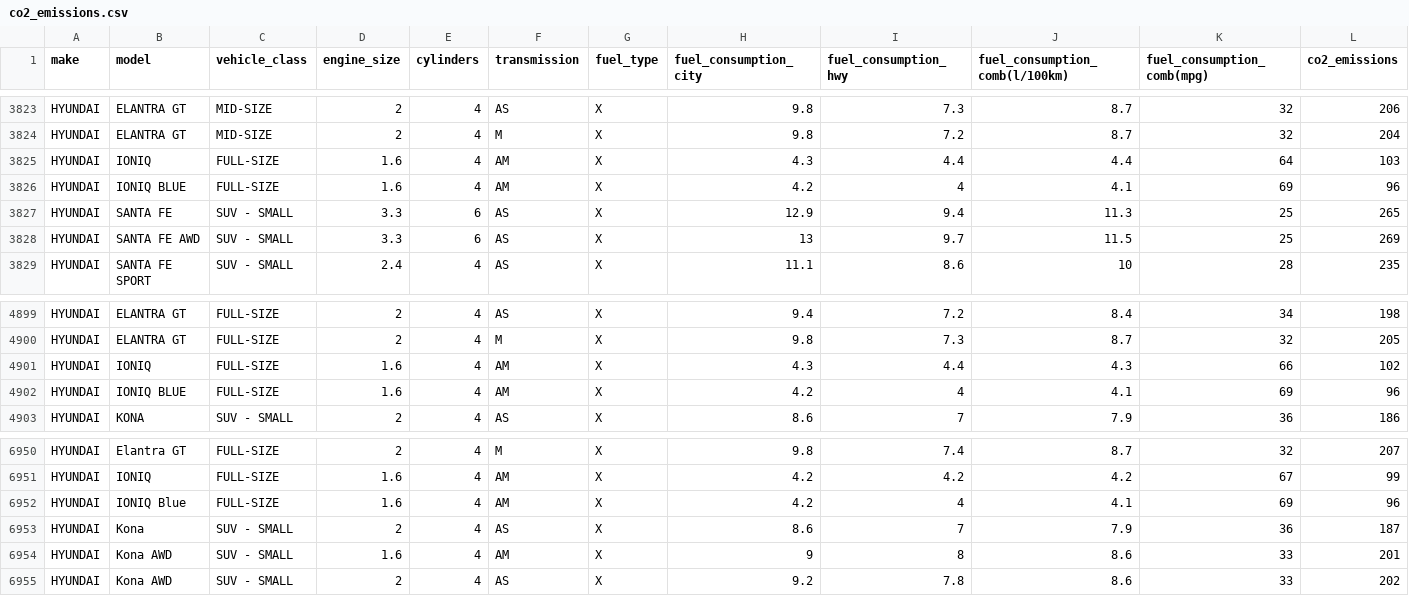
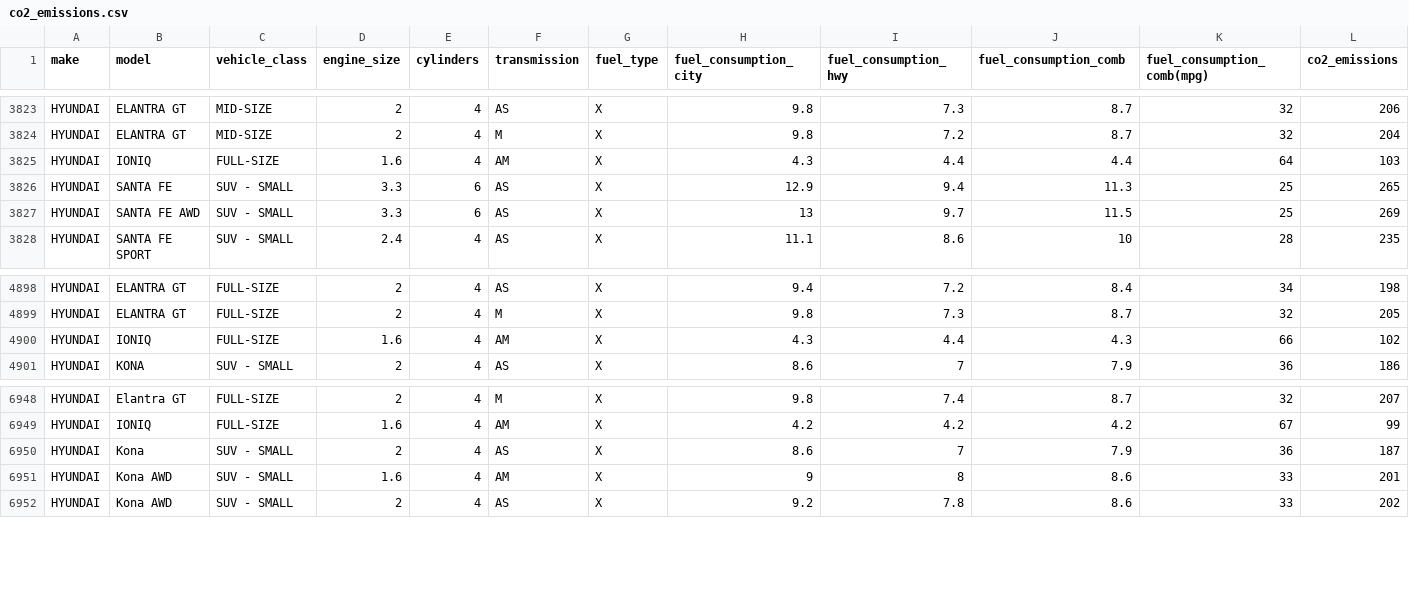
Before and after one commit to raimondoDiSangro/co2_car_emissions_ICON, a CSV file: data/co2_emissions.csv, drawn as a sheet; only a part is shown, gaps mark what is left out; the diff names each change by its address in the sheet, - before the commit and + after, or states it on an @@ line.

Commit message:
removed unuseful models and updated the gui

```diff
--- a/data/co2_emissions.csv
+++ b/data/co2_emissions.csv
-J1: fuel_consumption_comb(l/100km)
+J1: fuel_consumption_comb
-row 3826: HYUNDAI | IONIQ BLUE | FULL-SIZE | 1.6 | 4 | AM | X | 4.2 | 4 | 4.1 | 69 | 96
-row 4902: HYUNDAI | IONIQ BLUE | FULL-SIZE | 1.6 | 4 | AM | X | 4.2 | 4 | 4.1 | 69 | 96
-row 6952: HYUNDAI | IONIQ Blue | FULL-SIZE | 1.6 | 4 | AM | X | 4.2 | 4 | 4.1 | 69 | 96
```
Also changed, not shown: 7 other files.
